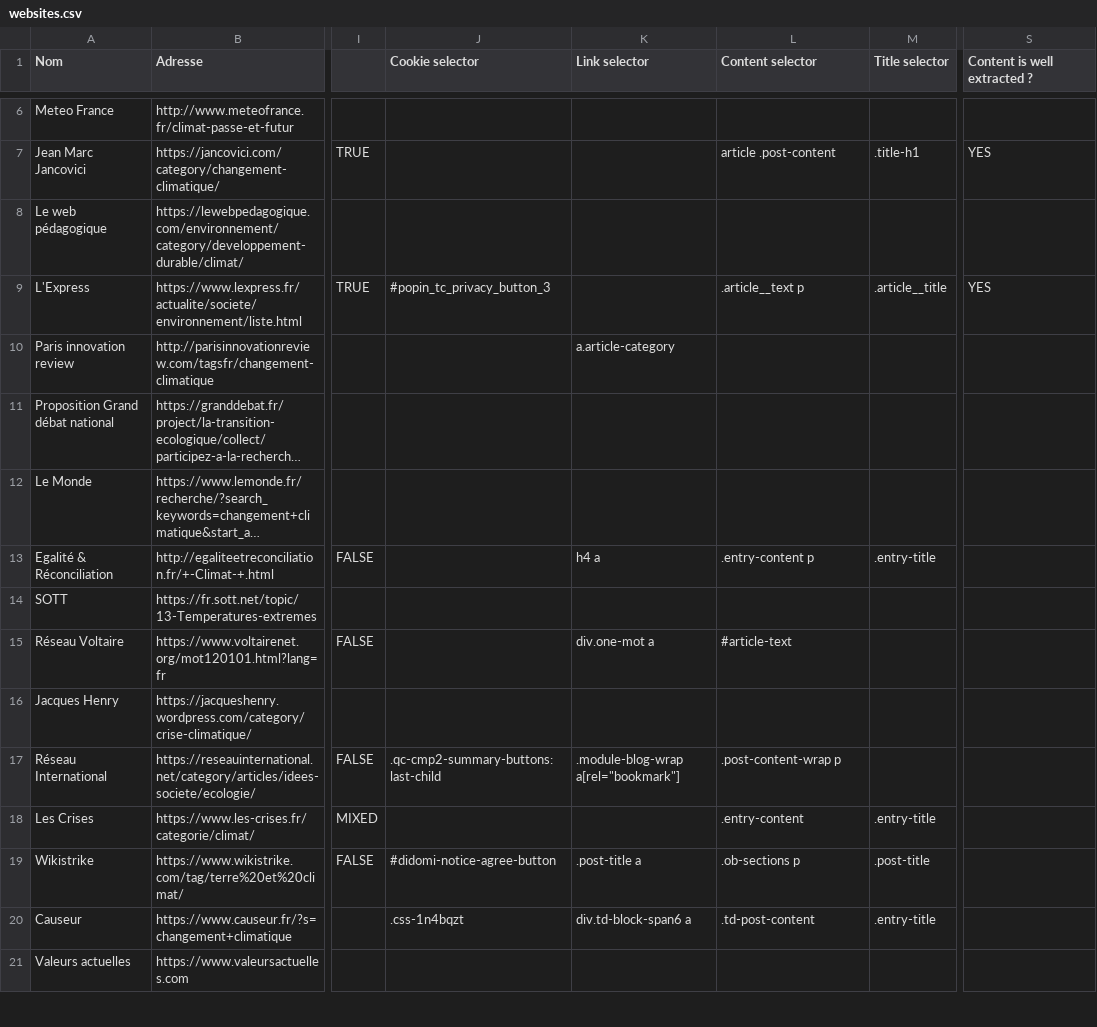
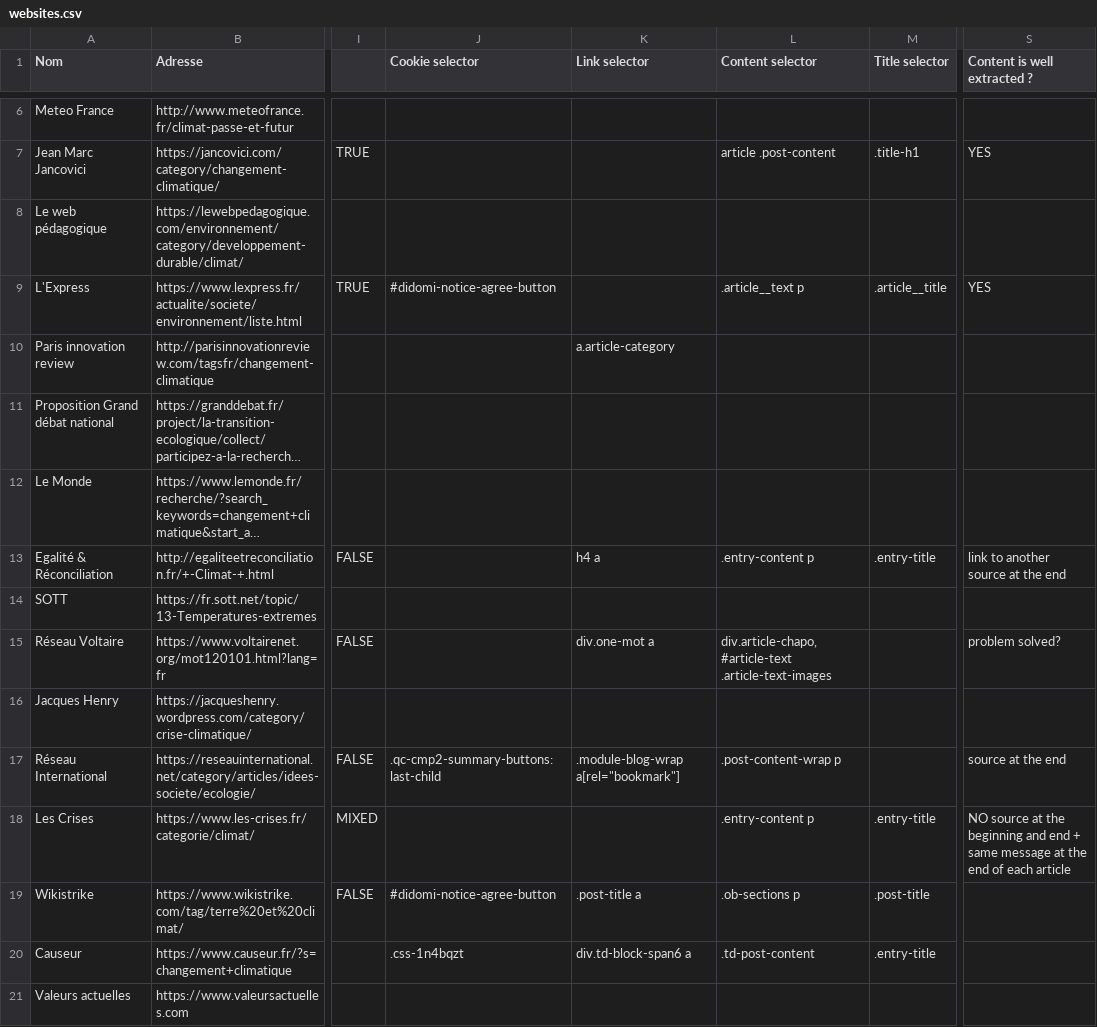
Before and after one commit to paul-mdb/fake_news, a CSV file: websites.csv, drawn as a sheet; only a part is shown, gaps mark what is left out; long unchanged cells end in …; the diff covers the shown part only; the diff names each change by its address in the sheet, - before the commit and + after, or states it on an @@ line.

Commit message:
clear articles, debug, add selectors

```diff
--- a/websites.csv
+++ b/websites.csv
-J9 (Cookie selector): #popin_tc_privacy_button_3
+J9 (Cookie selector): #didomi-notice-agree-button
-S13 (Content is well extracted ?): (empty)
+S13 (Content is well extracted ?): link to another source at the end
-L15 (Content selector): #article-text
+L15 (Content selector): div.article-chapo, #article-text .article-text-images
-S15 (Content is well extracted ?): (empty)
+S15 (Content is well extracted ?): problem solved?
-S17 (Content is well extracted ?): (empty)
+S17 (Content is well extracted ?): source at the end
-L18 (Content selector): .entry-content
+L18 (Content selector): .entry-content p
-S18 (Content is well extracted ?): (empty)
+S18 (Content is well extracted ?): NO source at the beginning and end + same message at the end of each article
```
Also changed, not shown: 11 edited cells elsewhere in this file, 2 other files.
